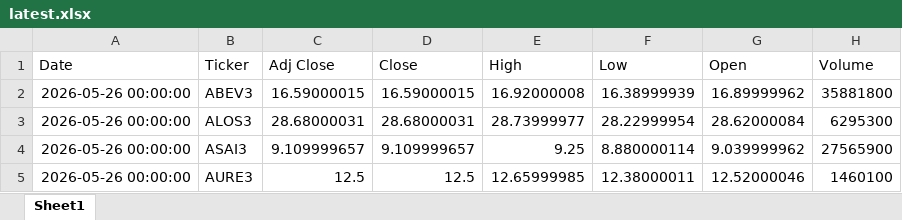
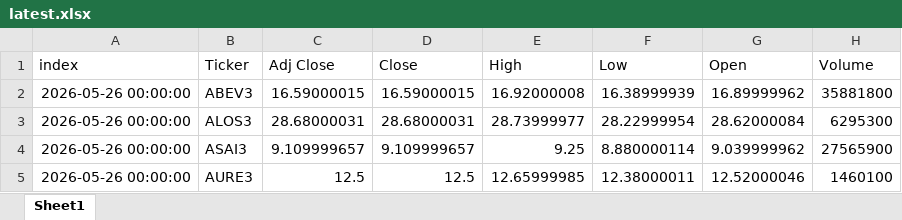
Before and after one commit to GiovanniCharret/robusta_market_analysis, an Excel workbook: site/data/latest.xlsx, sheet Sheet1, drawn as a sheet; only a part is shown; values as stored, in another font and other column widths than the file's, no borders; the diff names each change by its address in the sheet, - before the commit and + after, or states it on an @@ line.

```diff
--- a/site/data/latest.xlsx (sheet Sheet1)
+++ b/site/data/latest.xlsx (sheet Sheet1)
-A1: Date
+A1: index
```
Also changed, not shown: 1 other file.
